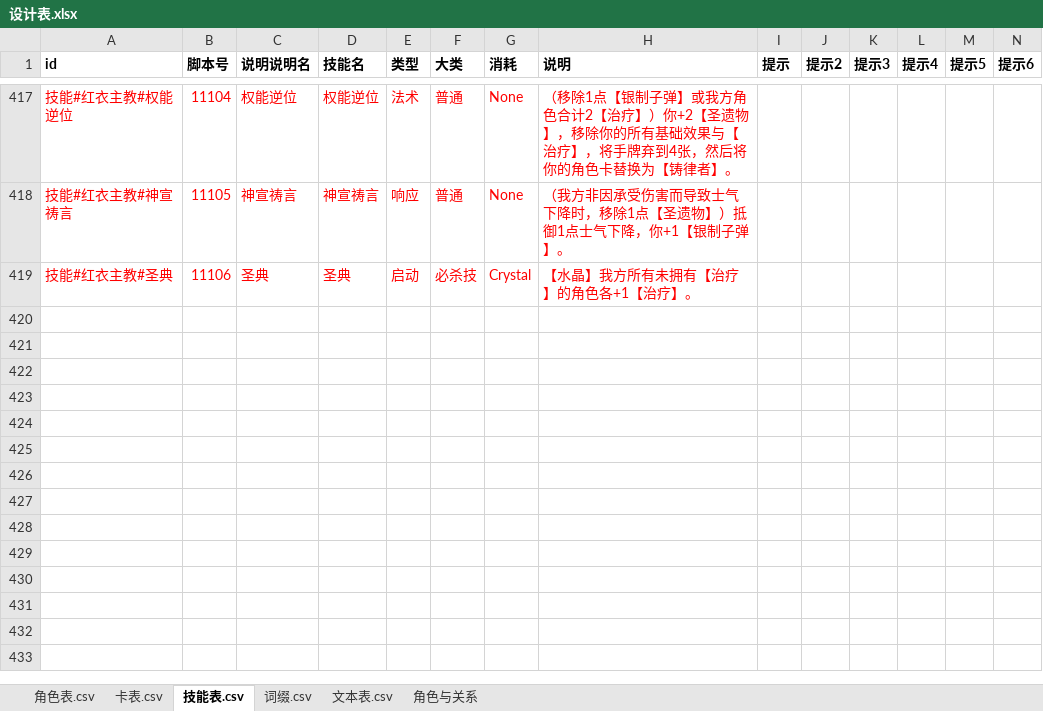
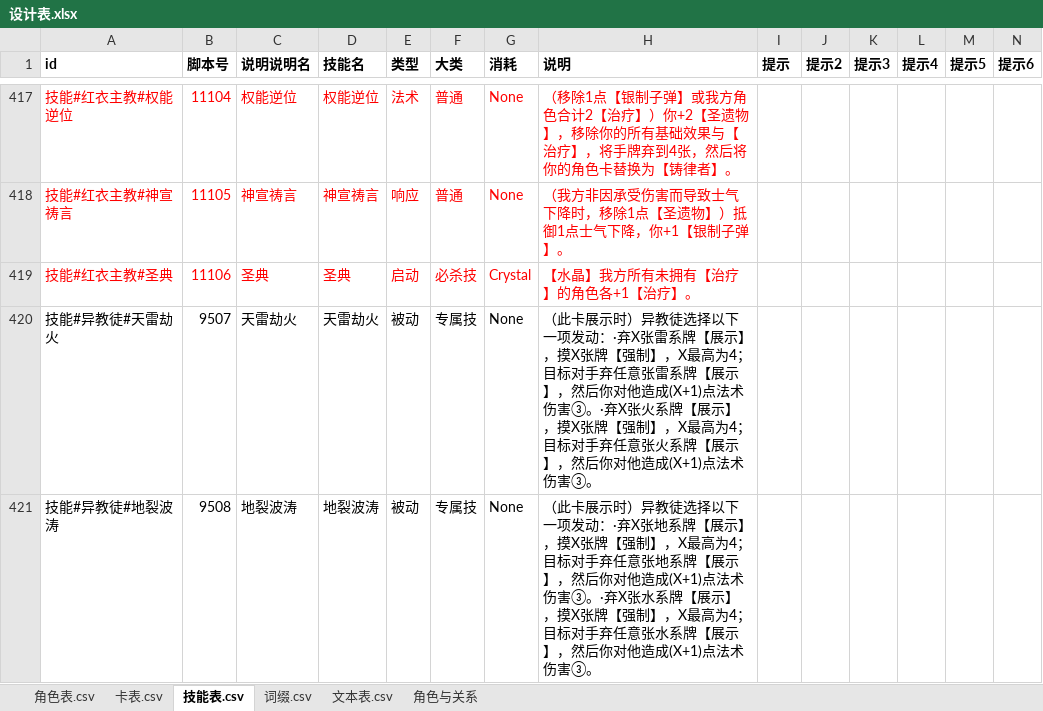
Before and after one commit to johnnash2017/xianyu_xingbei, an Excel workbook: Table/Design/设计表.xlsx, sheet 技能表.csv, drawn as a sheet; only a part is shown, gaps mark what is left out; values as stored, in another font and other column widths than the file's, no borders; rows hold the shown columns only; the diff covers the shown part only; the diff names each change by its address in the sheet, - before the commit and + after, or states it on an @@ line.

Commit message:
异教徒：技能说明拆成 9 行，并补齐天雷劫火 / 地裂波涛 / 贪婪 / 灾殃止息
技能说明（设计表 → 重新导表，CSV/DataTables 一起提交）：
- 9504 只保留【末日预言】；新增 9507【天雷劫火】/ 9508【地裂波涛】/ 9509【灾殃止息】，
  按四个独立被动关键词拆行；9505 放逐补「（天雷劫火或地裂波涛）」。
- 角色表异教徒的技能列改成 9 行（9501~9509），技能表总数 414 → 419。
- 技能表用文本与官方卡面一致；【天雷/地裂】的「目标对手弃 Y 张」按约定写成「任意张」（Y 由对手自选）。

实现（role_yijiaotu.gd）：
- 展示时流程改为：选系别 → 弃 X 张该系牌（≤4，可为 0）【展示】→ 摸 X 张【强制】→
  选 1 名目标对手 → 对手自选弃任意张该系牌【展示】（可不弃，白名单只给该系）→ 造成 X+1 点法术伤害③。
- 【贪婪】9506：展示时花 1 点能量 → 把「选一项」改成「两项都发动、顺序由你选」（先问是否发动、再问顺序）。
- 【灾殃止息】9509：异教徒回合开始移除【天雷劫火】/【地裂波涛】，播通知并补快照。
- 展示结算完把翻面标记归零（【放逐】放进新【末日预言】后还能再翻）；放逐放新场卡时也清翻面标记。
- 展示后的天雷/地裂场卡保留到灾殃止息才移除；头像状态区照旧按场卡显示图标与【预言】剩余张数。

其它：
- 自检 45 的 95 技能行补 9507~9509。
- 开发计划 §3.5 与 AGENTS 的技能行/总数同步。
- 验证：headless 启动零解析错误（角色脚本 / 自检脚本）；导表走了插件的 ExcelToCsv + CsvToGd；
  按要求未跑用例。

```diff
--- a/Table/Design/设计表.xlsx (sheet 技能表.csv)
+++ b/Table/Design/设计表.xlsx (sheet 技能表.csv)
+row 420: 技能#异教徒#天雷劫火 | 9507 | 天雷劫火 | 天雷劫火 | 被动 | 专属技 | None | （此卡展示时）异教徒选择以下一项发动：·弃X张雷系牌【展示】，摸X张牌【强制】，X最高为4；目标对手弃任意张雷系牌【展示】，然后你对他造成(X+1)点法术伤害③。·弃X张火系牌【展示】，摸X张牌【强制】，X最高为4；目标对手弃任意张火系牌【展示】，然后你对他造成(X+1)点法术伤害③。
+row 421: 技能#异教徒#地裂波涛 | 9508 | 地裂波涛 | 地裂波涛 | 被动 | 专属技 | None | （此卡展示时）异教徒选择以下一项发动：·弃X张地系牌【展示】，摸X张牌【强制】，X最高为4；目标对手弃任意张地系牌【展示】，然后你对他造成(X+1)点法术伤害③。·弃X张水系牌【展示】，摸X张牌【强制】，X最高为4；目标对手弃任意张水系牌【展示】，然后你对他造成(X+1)点法术伤害③。
```
Also changed, not shown: 1 added row and 2 edited cells elsewhere in this sheet, sheet 角色表.csv, 7 other files.
